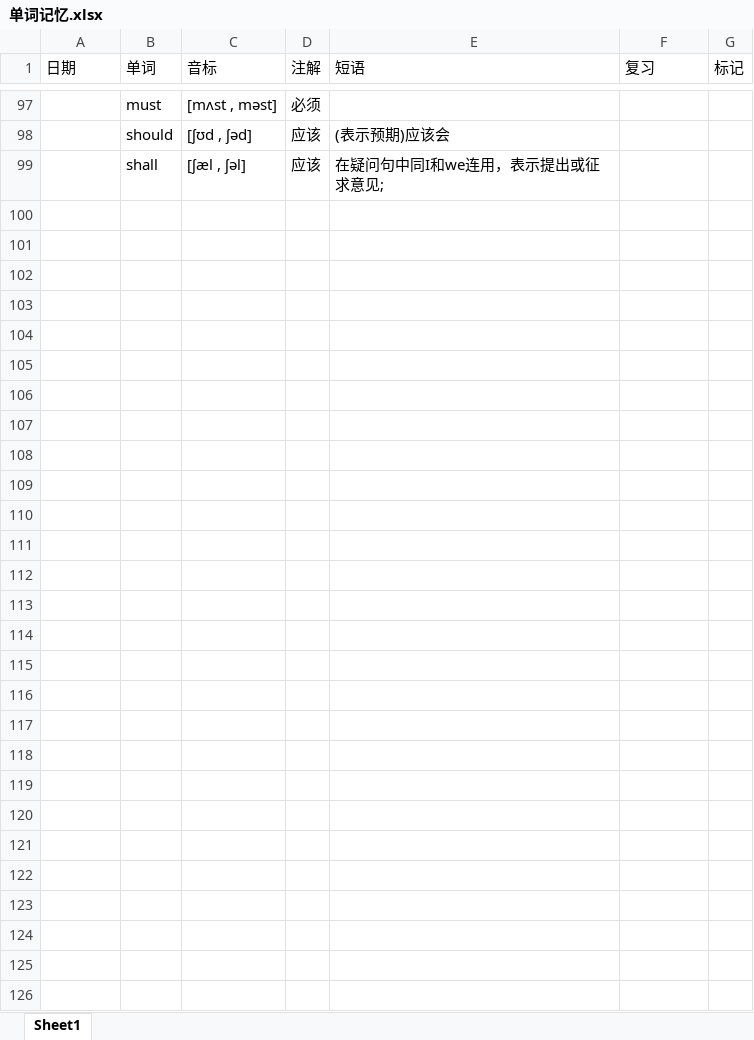
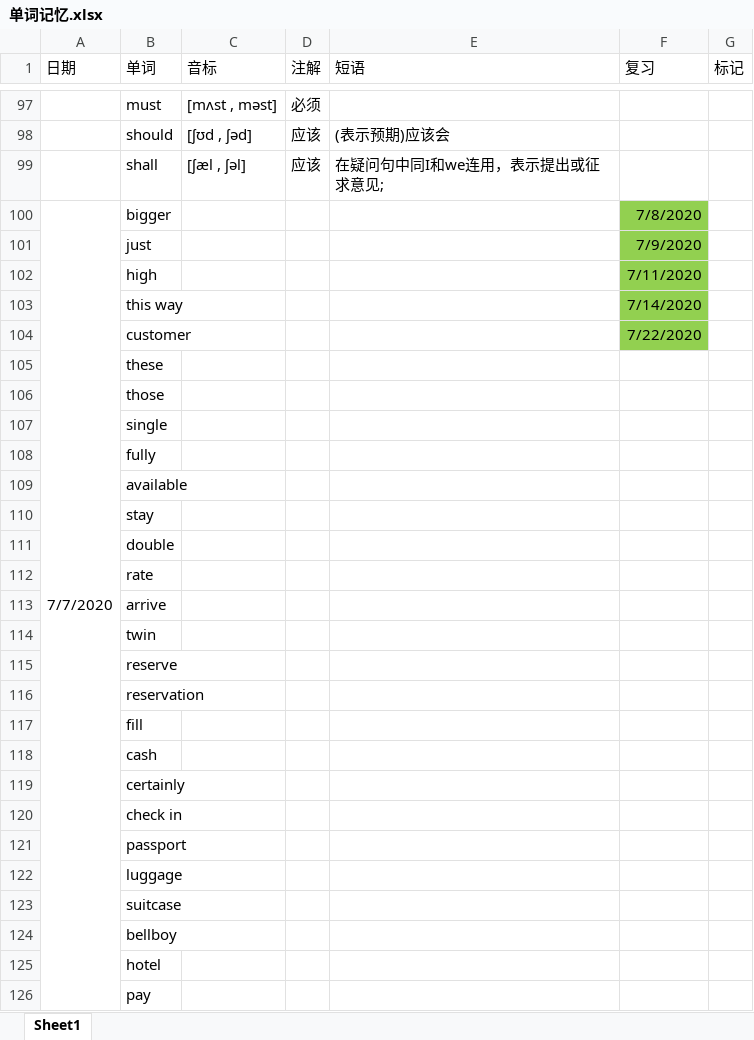
Before and after one commit to GnGx-G/MyMind, an Excel workbook: WordExcel/单词记忆.xlsx, sheet Sheet1, drawn as a sheet; only a part is shown, gaps mark what is left out; values as stored, in another font and other column widths than the file's, no borders; the diff names each change by its address in the sheet, - before the commit and + after, or states it on an @@ line.

Commit message:
7号提交单词

```diff
--- a/WordExcel/单词记忆.xlsx (sheet Sheet1)
+++ b/WordExcel/单词记忆.xlsx (sheet Sheet1)
+row 100: 7/7/2020 | bigger |  |  |  | 7/8/2020
+row 101:  | just |  |  |  | 7/9/2020
+row 102:  | high |  |  |  | 7/11/2020
+row 103:  | this way |  |  |  | 7/14/2020
+row 104:  | customer |  |  |  | 7/22/2020
+row 105:  | these
+row 106:  | those
+row 107:  | single
+row 108:  | fully
+row 109:  | available
+row 110:  | stay
+row 111:  | double
+row 112:  | rate
+row 113:  | arrive
+row 114:  | twin
+row 115:  | reserve
+row 116:  | reservation
+row 117:  | fill
+row 118:  | cash
+row 119:  | certainly
+row 120:  | check in
+row 121:  | passport
+row 122:  | luggage
+row 123:  | suitcase
+row 124:  | bellboy
+row 125:  | hotel
+row 126:  | pay
```
